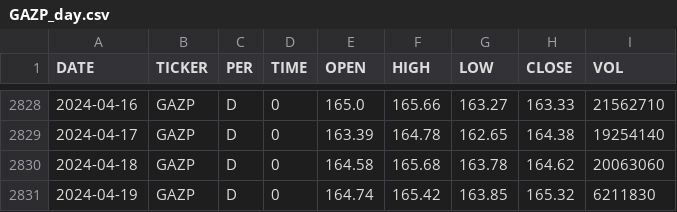
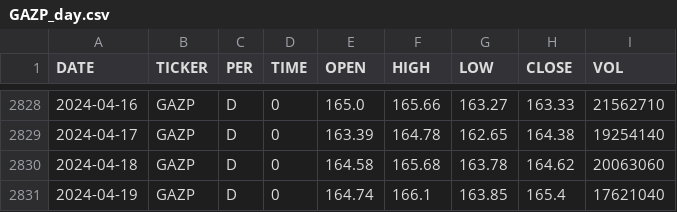
Before and after one commit to zakonreal/Stock, a CSV file: data/GAZP_day.csv, drawn as a sheet; only a part is shown, gaps mark what is left out.

```diff
--- a/data/GAZP_day.csv
+++ b/data/GAZP_day.csv
@@ -2830,2 +2830,2 @@ DATE,TICKER,PER,TIME,OPEN,HIGH,LOW,CLOSE,VOL
 2024-04-18,GAZP,D,0,164.58,165.68,163.78,164.62,20063060
-2024-04-19,GAZP,D,0,164.74,165.42,163.85,165.32,6211830
+2024-04-19,GAZP,D,0,164.74,166.1,163.85,165.4,17621040
```
Also changed, not shown: data/MOEX_day.csv, data/MSFO_MOEX.csv, 8 other files.
